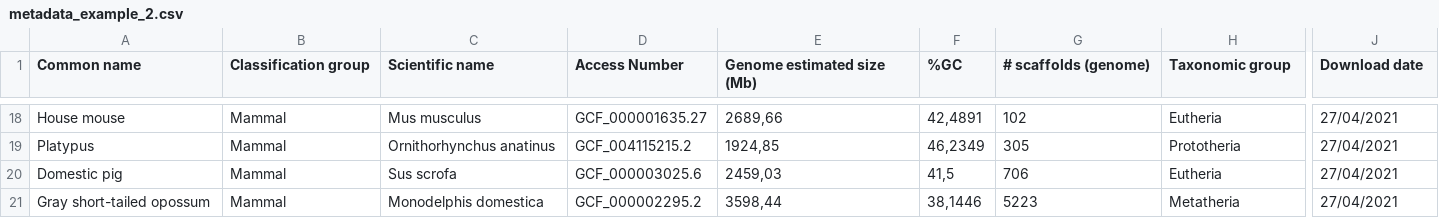
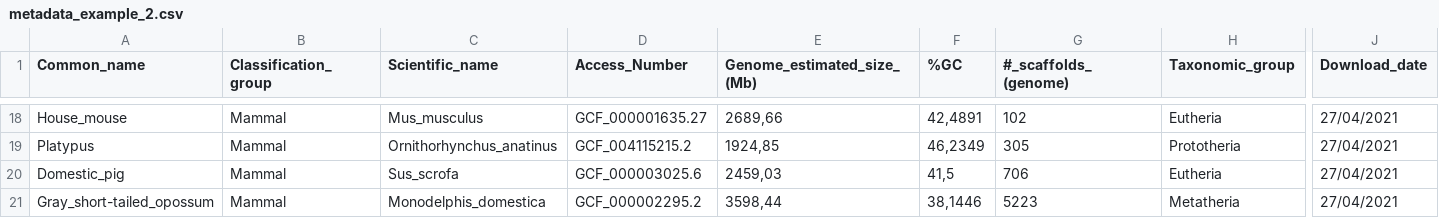
Before and after one commit to BCEM-UniAndes/Reproducibility-Guidelines, a CSV file: metadata/metadata_example_2.csv, drawn as a sheet; only a part is shown, gaps mark what is left out; the diff covers the shown part only; the diff names each change by its address in the sheet, - before the commit and + after, or states it on an @@ line.

```diff
--- a/metadata/metadata_example_2.csv
+++ b/metadata/metadata_example_2.csv
-A1: Common name
+A1: Common_name
-B1: Classification group
+B1: Classification_group
-C1: Scientific name
+C1: Scientific_name
-D1: Access Number
+D1: Access_Number
-E1: Genome estimated size (Mb)
+E1: Genome_estimated_size_(Mb)
-G1: # scaffolds (genome)
+G1: #_scaffolds_(genome)
-H1: Taxonomic group
+H1: Taxonomic_group
-J1: Download date
+J1: Download_date
-A18 (Common_name): House mouse
+A18 (Common_name): House_mouse
-C18 (Scientific_name): Mus musculus
+C18 (Scientific_name): Mus_musculus
-C19 (Scientific_name): Ornithorhynchus anatinus
+C19 (Scientific_name): Ornithorhynchus_anatinus
-A20 (Common_name): Domestic pig
+A20 (Common_name): Domestic_pig
-C20 (Scientific_name): Sus scrofa
+C20 (Scientific_name): Sus_scrofa
-A21 (Common_name): Gray short-tailed opossum
+A21 (Common_name): Gray_short-tailed_opossum
-C21 (Scientific_name): Monodelphis domestica
+C21 (Scientific_name): Monodelphis_domestica
```
Also changed, not shown: 31 edited cells elsewhere in this file.
